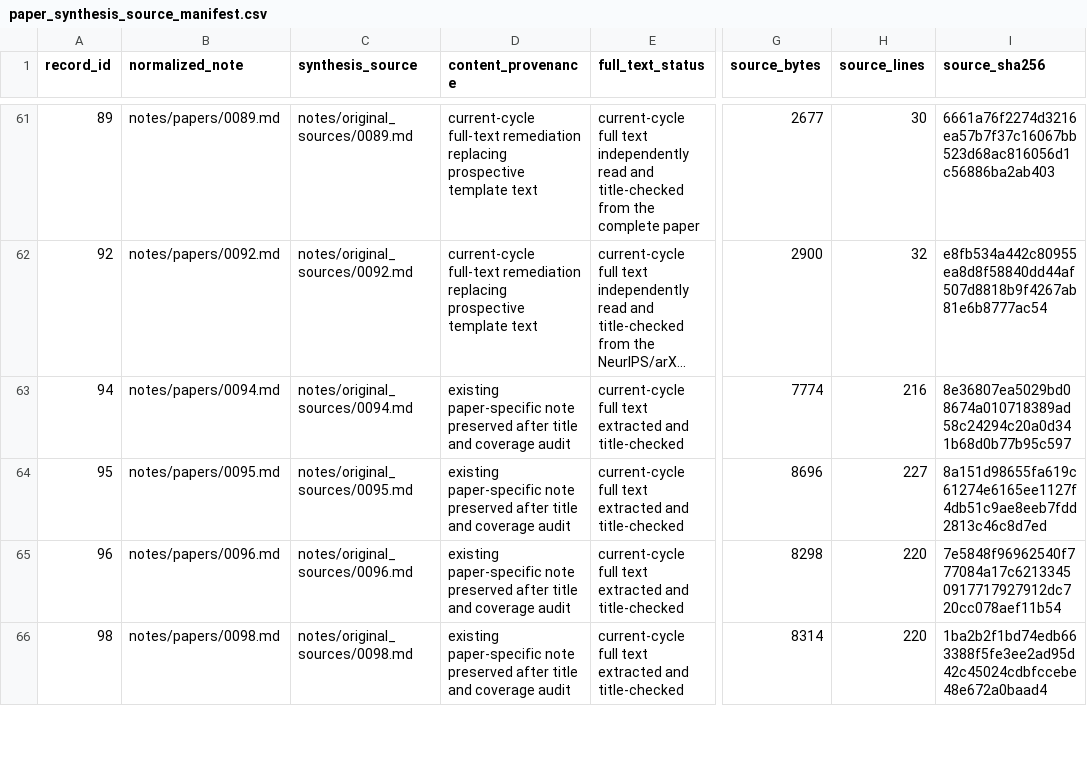
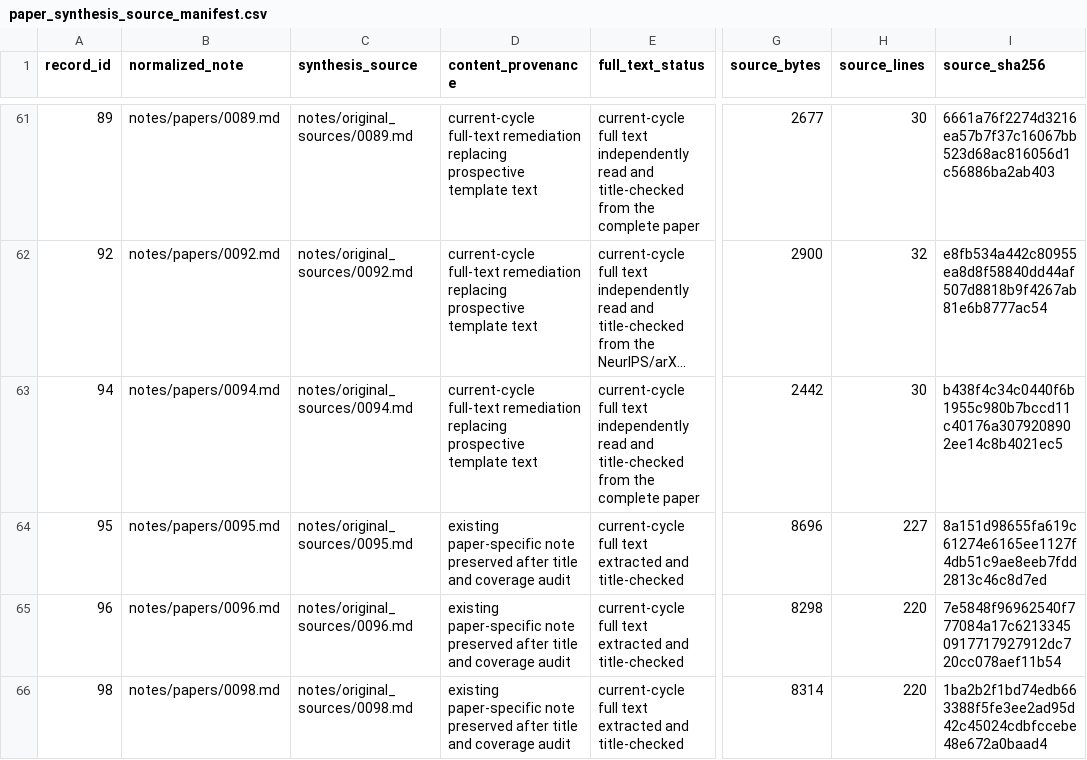
Before and after one commit to khayoubIsmail/llm-web-agents-survey-evidence, a CSV file: data/paper_synthesis_source_manifest.csv, drawn as a sheet; only a part is shown, gaps mark what is left out; long unchanged cells end in …; the diff names each change by its address in the sheet, - before the commit and + after, or states it on an @@ line.

```diff
--- a/data/paper_synthesis_source_manifest.csv
+++ b/data/paper_synthesis_source_manifest.csv
-D63 (content_provenance): existing paper-specific note preserved after title and coverage audit
+D63 (content_provenance): current-cycle full-text remediation replacing prospective template text
-E63 (full_text_status): …full text extracted and title-checked
+E63 (full_text_status): …full text independently read and title-checked from the complete paper
-G63 (source_bytes): 7774
+G63 (source_bytes): 2442
-H63 (source_lines): 216
+H63 (source_lines): 30
-I63 (source_sha256): 8e36807ea5029bd08674a010718389ad58c24294c20a0d341b68d0b77b95c597
+I63 (source_sha256): b438f4c34c0440f6b1955c980b7bccd11c40176a3079208902ee14c8b4021ec5
```
Also changed, not shown: 1 other file.
